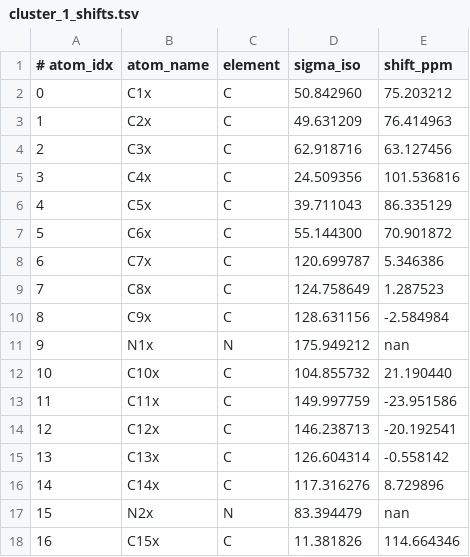
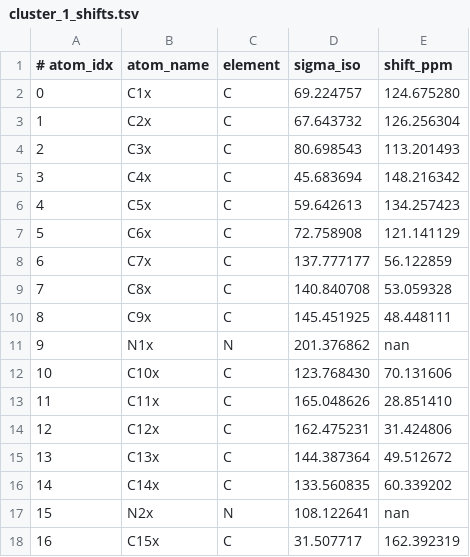
Before and after one commit to numpde/playground, a TSV file: 20251031-MD-NMR/f_predict_shifts/strychnine_neutral_cdcl3/cluster_1_shifts.tsv, drawn as a sheet; only a part is shown; the diff covers the shown part only.

```diff
--- a/20251031-MD-NMR/f_predict_shifts/strychnine_neutral_cdcl3/cluster_1_shifts.tsv
+++ b/20251031-MD-NMR/f_predict_shifts/strychnine_neutral_cdcl3/cluster_1_shifts.tsv
@@ -1,18 +1,18 @@
 # atom_idx	atom_name	element	sigma_iso	shift_ppm
-0	C1x	C	50.842960	75.203212
-1	C2x	C	49.631209	76.414963
-2	C3x	C	62.918716	63.127456
-3	C4x	C	24.509356	101.536816
-4	C5x	C	39.711043	86.335129
-5	C6x	C	55.144300	70.901872
-6	C7x	C	120.699787	5.346386
-7	C8x	C	124.758649	1.287523
-8	C9x	C	128.631156	-2.584984
-9	N1x	N	175.949212	nan
-10	C10x	C	104.855732	21.190440
-11	C11x	C	149.997759	-23.951586
-12	C12x	C	146.238713	-20.192541
-13	C13x	C	126.604314	-0.558142
-14	C14x	C	117.316276	8.729896
-15	N2x	N	83.394479	nan
-16	C15x	C	11.381826	114.664346
+0	C1x	C	69.224757	124.675280
+1	C2x	C	67.643732	126.256304
+2	C3x	C	80.698543	113.201493
+3	C4x	C	45.683694	148.216342
+4	C5x	C	59.642613	134.257423
+5	C6x	C	72.758908	121.141129
+6	C7x	C	137.777177	56.122859
+7	C8x	C	140.840708	53.059328
+8	C9x	C	145.451925	48.448111
+9	N1x	N	201.376862	nan
+10	C10x	C	123.768430	70.131606
+11	C11x	C	165.048626	28.851410
+12	C12x	C	162.475231	31.424806
+13	C13x	C	144.387364	49.512672
+14	C14x	C	133.560835	60.339202
+15	N2x	N	108.122641	nan
+16	C15x	C	31.507717	162.392319
```
Also changed, not shown: 58 edited cells elsewhere in this file, 20251031-MD-NMR/f_predict_shifts/strychnine_neutral_cdcl3/cluster_0_shifts.tsv, 20251031-MD-NMR/f_predict_shifts/strychnine_neutral_cdcl3/cluster_2_shifts.tsv, 11 other files.
